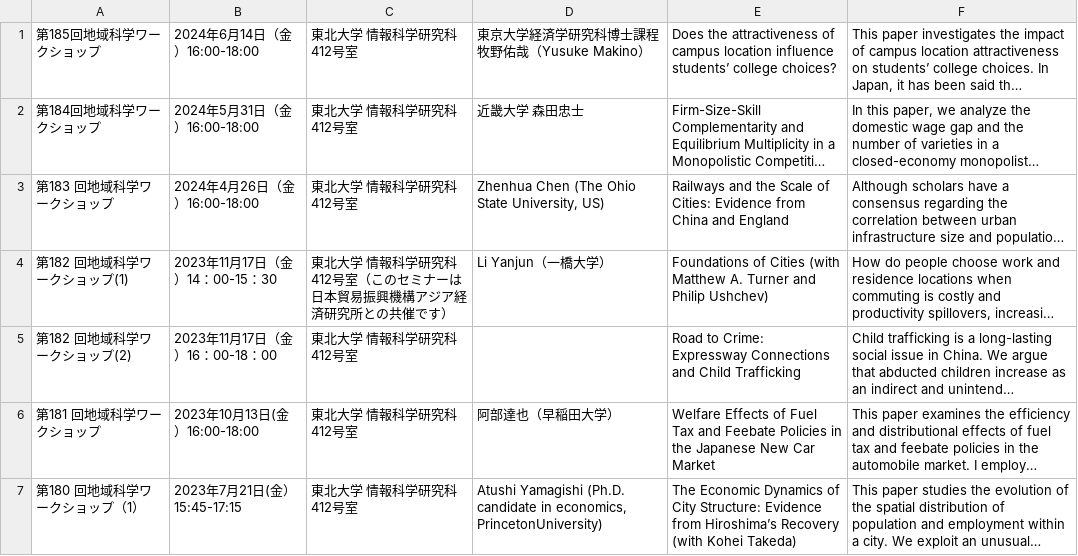
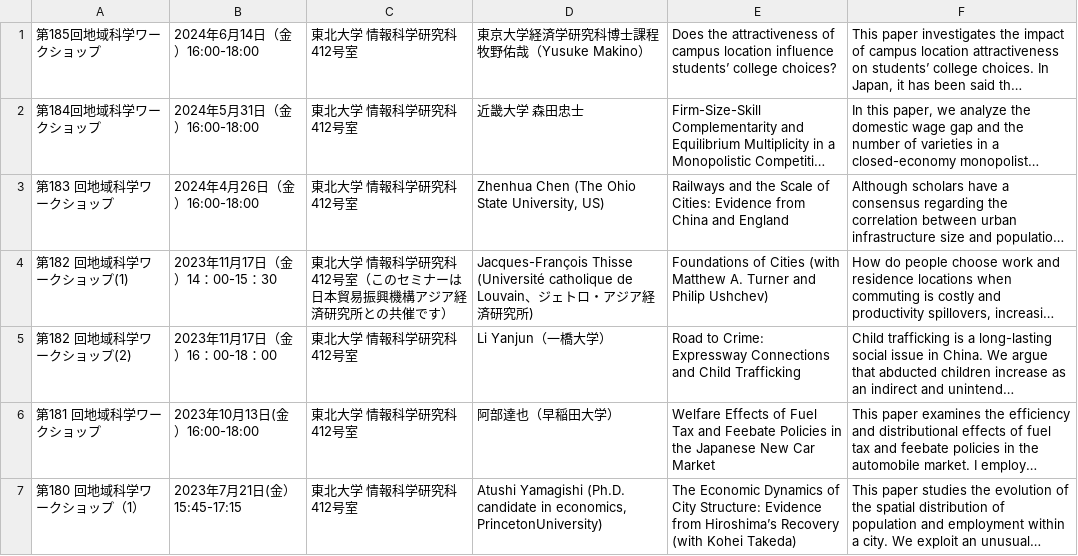
Before and after one commit to letsgetoutofthistown/zeng-lab, a CSV file: public/workshops.csv, drawn as a sheet; only a part is shown; long unchanged cells end in …; the diff names each change by its address in the sheet, - before the commit and + after, or states it on an @@ line.

Commit message:
5.21

```diff
--- a/public/workshops.csv
+++ b/public/workshops.csv
-D4: Li Yanjun（一橋大学）
+D4: Jacques-François Thisse (Université catholique de Louvain、ジェトロ・アジア経済研究所)
-D5: (empty)
+D5: Li Yanjun（一橋大学）
```
